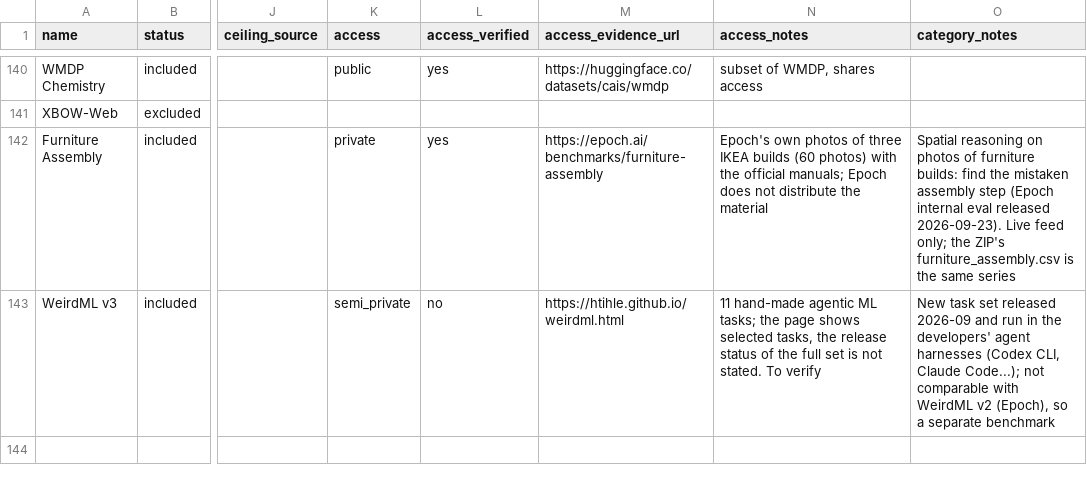
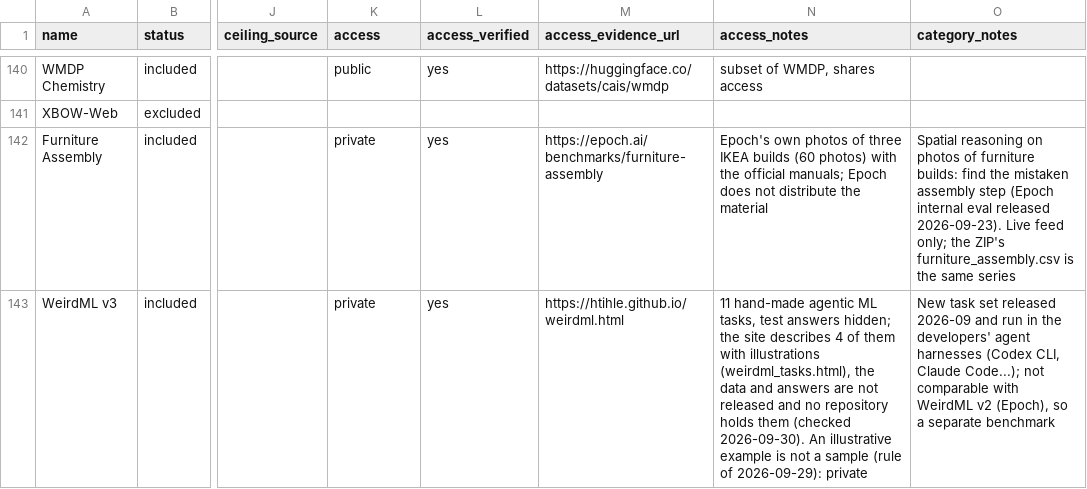
Before and after one commit to General-Purpose-AI-Policy-Lab/benchmark-data-pipeline, a CSV file: 0_input/metadata/benchmarks.csv, drawn as a sheet; only a part is shown, gaps mark what is left out; the diff covers the shown part only; the diff names each change by its address in the sheet, - before the commit and + after, or states it on an @@ line.

```diff
--- a/0_input/metadata/benchmarks.csv
+++ b/0_input/metadata/benchmarks.csv
-K143 (access): semi_private
+K143 (access): private
-L143 (access_verified): no
+L143 (access_verified): yes
-N143 (access_notes): …agentic ML tasks; the page shows selected tasks, the release status of the full set is not stated. To verify
+N143 (access_notes): …agentic ML tasks, test answers hidden; the site describes 4 of them with illustrations (weirdml_tasks.html), the data and answers are not released and no repository holds them (checked 2026-09-30). An illustrative example is not a sample (rule of 2026-09-29): private
```
Also changed, not shown: 2 added rows and 3 edited cells elsewhere in this file, 0_input/feed/seal/aliases.csv, 2_database/model_names.csv, 21 other files.
